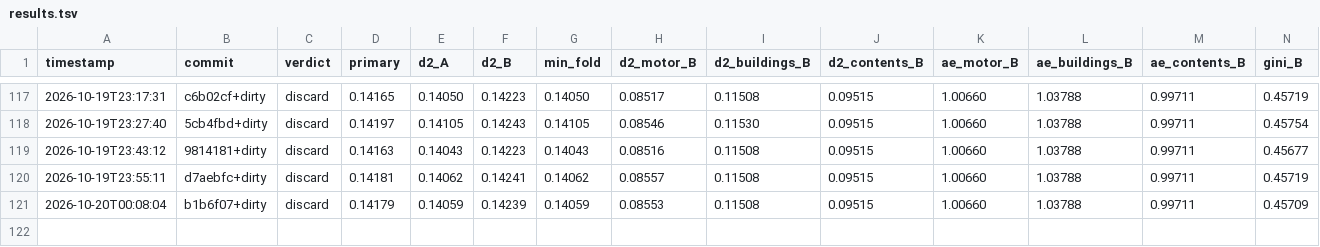
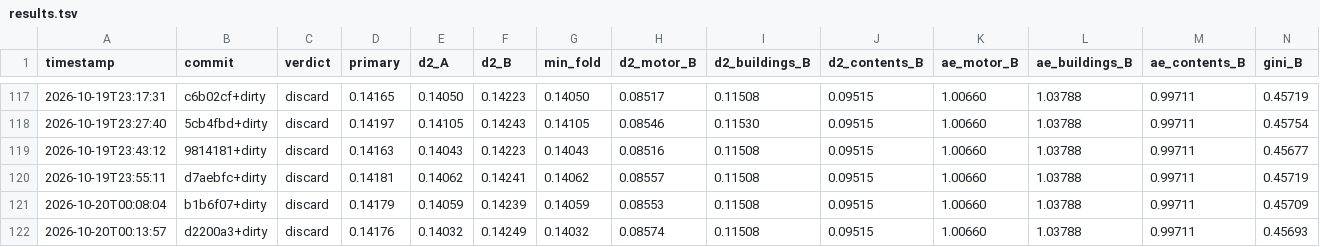
Before and after one commit to farmcoding/iaa-hackathon-2026, a TSV file: results.tsv, drawn as a sheet; only a part is shown, gaps mark what is left out; rows hold the shown columns only; the diff names each change by its address in the sheet, - before the commit and + after, or states it on an @@ line.

Commit message:
loop log: iteration 3 discard

```diff
--- a/results.tsv
+++ b/results.tsv
+row 122: 2026-10-20T00:13:57 | d2200a3+dirty | discard | 0.14176 | 0.14032 | 0.14249 | 0.14032 | 0.08574 | 0.11508 | 0.09515 | 1.00660 | 1.03788 | 0.99711 | 0.45693
```
Also changed, not shown: 2 other files.
